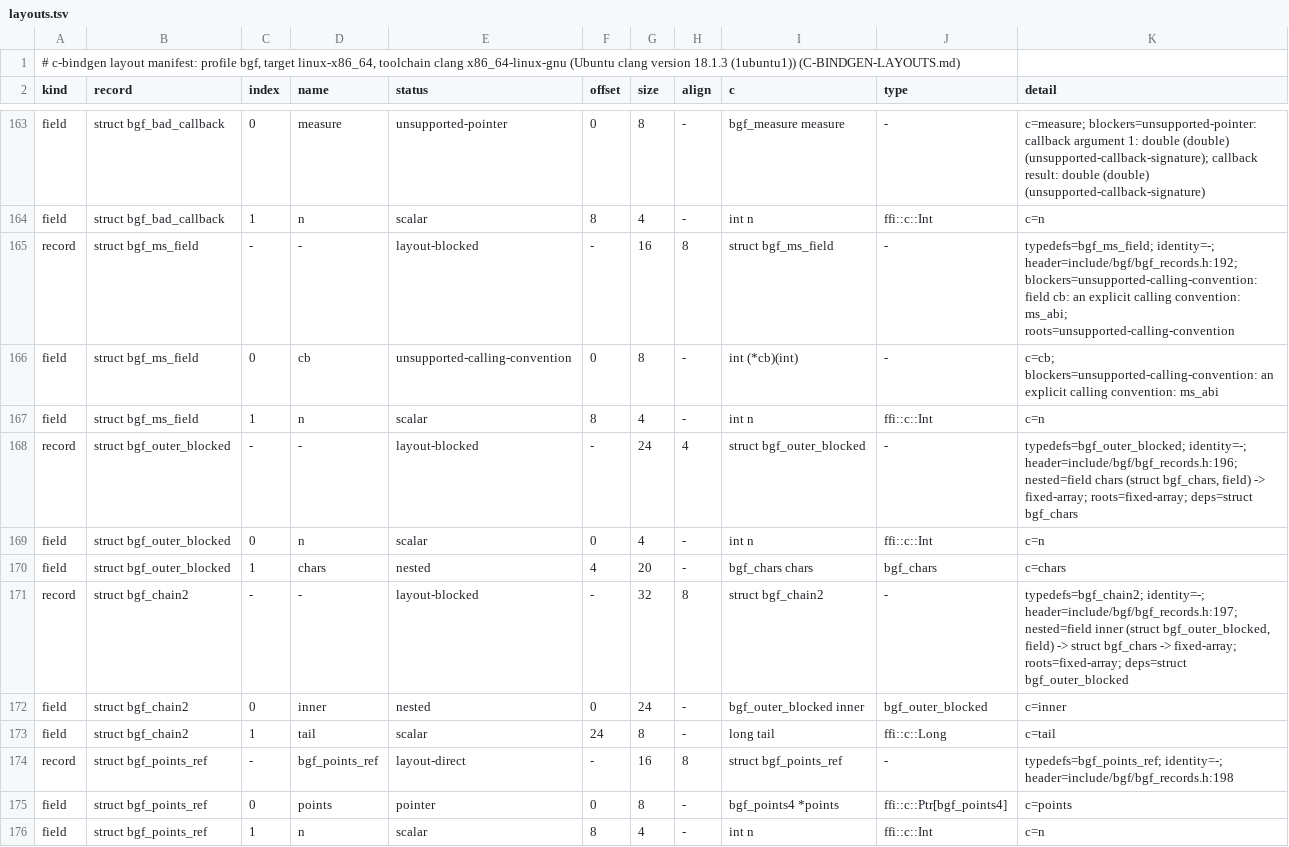
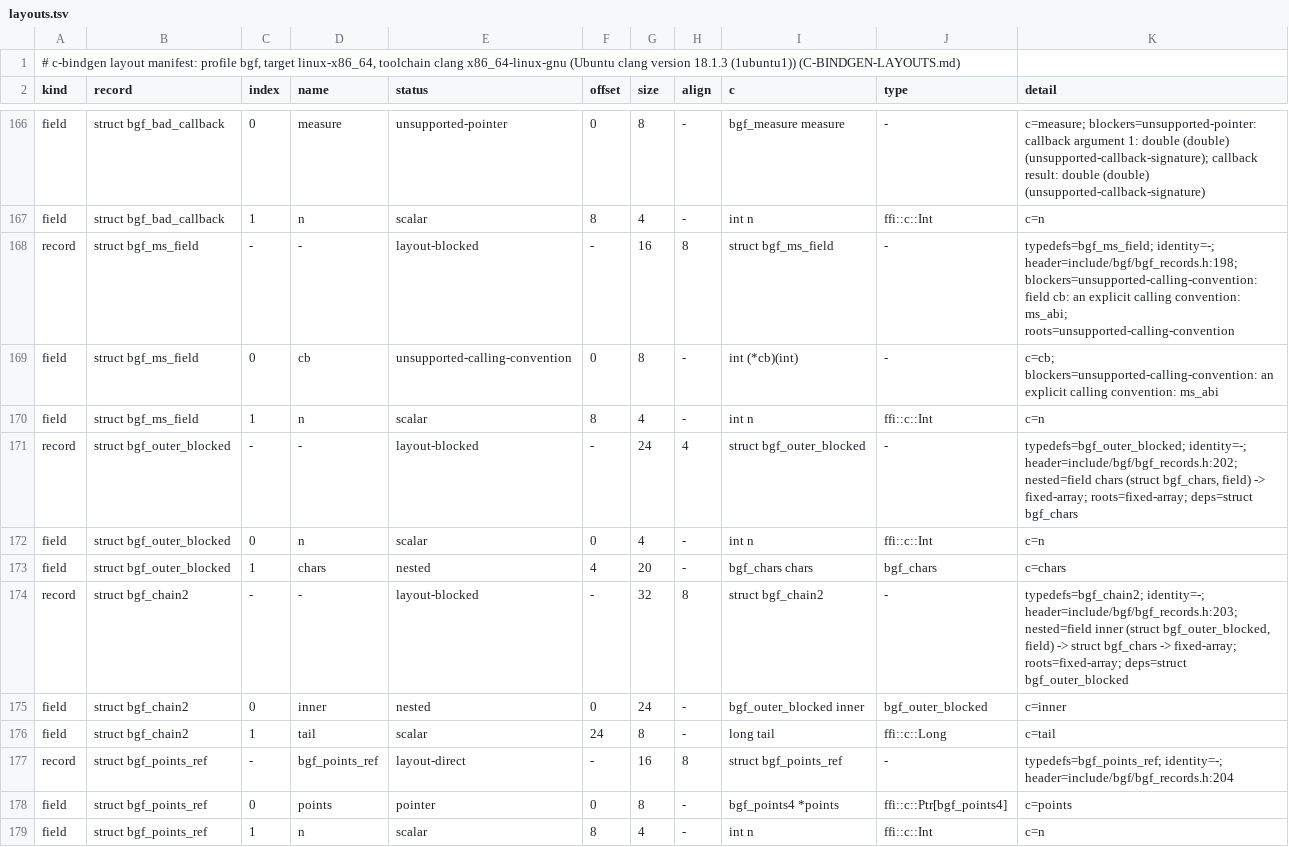
Before and after one commit to AVANT-ICONIC/botlish, a TSV file: tools/c-bindgen/fixture/expected/linux-x86_64/layouts.tsv, drawn as a sheet; only a part is shown, gaps mark what is left out; the diff covers the shown part only.

```diff
--- a/tools/c-bindgen/fixture/expected/linux-x86_64/layouts.tsv
+++ b/tools/c-bindgen/fixture/expected/linux-x86_64/layouts.tsv
@@ -164,12 +167,12 @@ field	struct bgf_bad_callback	0	measure	unsupported-pointer	0	8	-	bgf_measure me
 field	struct bgf_bad_callback	1	n	scalar	8	4	-	int n	ffi::c::Int	c=n
-record	struct bgf_ms_field	-	-	layout-blocked	-	16	8	struct bgf_ms_field	-	typedefs=bgf_ms_field; identity=-; header=include/bgf/bgf_records.h:192; blockers=unsupported-calling-convention: field cb: an explicit calling convention: ms_abi; roots=unsupported-calling-convention
+record	struct bgf_ms_field	-	-	layout-blocked	-	16	8	struct bgf_ms_field	-	typedefs=bgf_ms_field; identity=-; header=include/bgf/bgf_records.h:198; blockers=unsupported-calling-convention: field cb: an explicit calling convention: ms_abi; roots=unsupported-calling-convention
 field	struct bgf_ms_field	0	cb	unsupported-calling-convention	0	8	-	int (*cb)(int)	-	c=cb; blockers=unsupported-calling-convention: an explicit calling convention: ms_abi
 field	struct bgf_ms_field	1	n	scalar	8	4	-	int n	ffi::c::Int	c=n
-record	struct bgf_outer_blocked	-	-	layout-blocked	-	24	4	struct bgf_outer_blocked	-	typedefs=bgf_outer_blocked; identity=-; header=include/bgf/bgf_records.h:196; nested=field chars (struct bgf_chars, field) -> fixed-array; roots=fixed-array; deps=struct bgf_chars
+record	struct bgf_outer_blocked	-	-	layout-blocked	-	24	4	struct bgf_outer_blocked	-	typedefs=bgf_outer_blocked; identity=-; header=include/bgf/bgf_records.h:202; nested=field chars (struct bgf_chars, field) -> fixed-array; roots=fixed-array; deps=struct bgf_chars
 field	struct bgf_outer_blocked	0	n	scalar	0	4	-	int n	ffi::c::Int	c=n
 field	struct bgf_outer_blocked	1	chars	nested	4	20	-	bgf_chars chars	bgf_chars	c=chars
-record	struct bgf_chain2	-	-	layout-blocked	-	32	8	struct bgf_chain2	-	typedefs=bgf_chain2; identity=-; header=include/bgf/bgf_records.h:197; nested=field inner (struct bgf_outer_blocked, field) -> struct bgf_chars -> fixed-array; roots=fixed-array; deps=struct bgf_outer_blocked
+record	struct bgf_chain2	-	-	layout-blocked	-	32	8	struct bgf_chain2	-	typedefs=bgf_chain2; identity=-; header=include/bgf/bgf_records.h:203; nested=field inner (struct bgf_outer_blocked, field) -> struct bgf_chars -> fixed-array; roots=fixed-array; deps=struct bgf_outer_blocked
 field	struct bgf_chain2	0	inner	nested	0	24	-	bgf_outer_blocked inner	bgf_outer_blocked	c=inner
 field	struct bgf_chain2	1	tail	scalar	24	8	-	long tail	ffi::c::Long	c=tail
-record	struct bgf_points_ref	-	bgf_points_ref	layout-direct	-	16	8	struct bgf_points_ref	-	typedefs=bgf_points_ref; identity=-; header=include/bgf/bgf_records.h:198
+record	struct bgf_points_ref	-	bgf_points_ref	layout-direct	-	16	8	struct bgf_points_ref	-	typedefs=bgf_points_ref; identity=-; header=include/bgf/bgf_records.h:204
 field	struct bgf_points_ref	0	points	pointer	0	8	-	bgf_points4 *points	ffi::c::Ptr[bgf_points4]	c=points
```
Also changed, not shown: 3 added rows and 44 edited cells elsewhere in this file, tools/c-bindgen/fixture/expected/linux-aarch64/layouts.tsv, tools/c-bindgen/fixture/expected/linux-aarch64/report.tsv, 37 other files.
